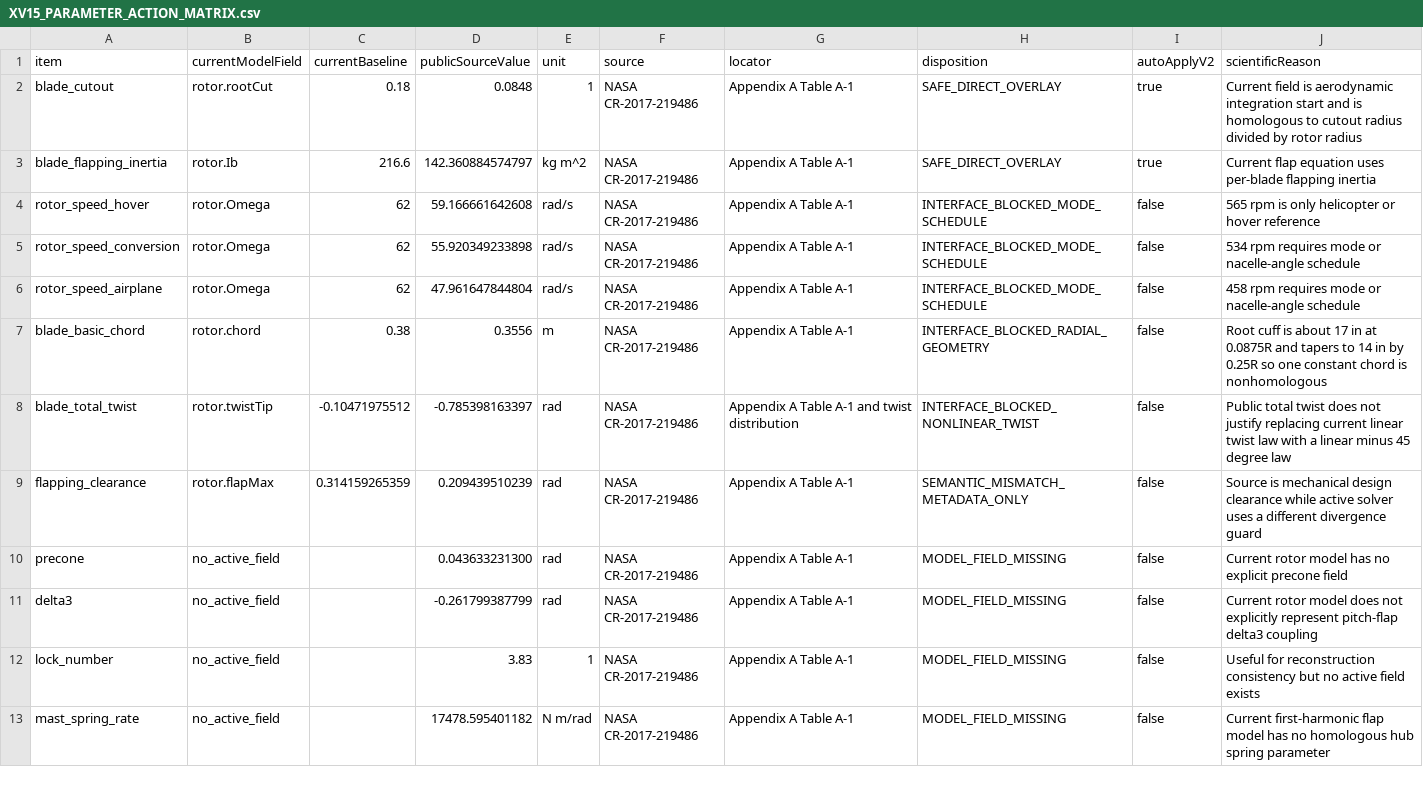
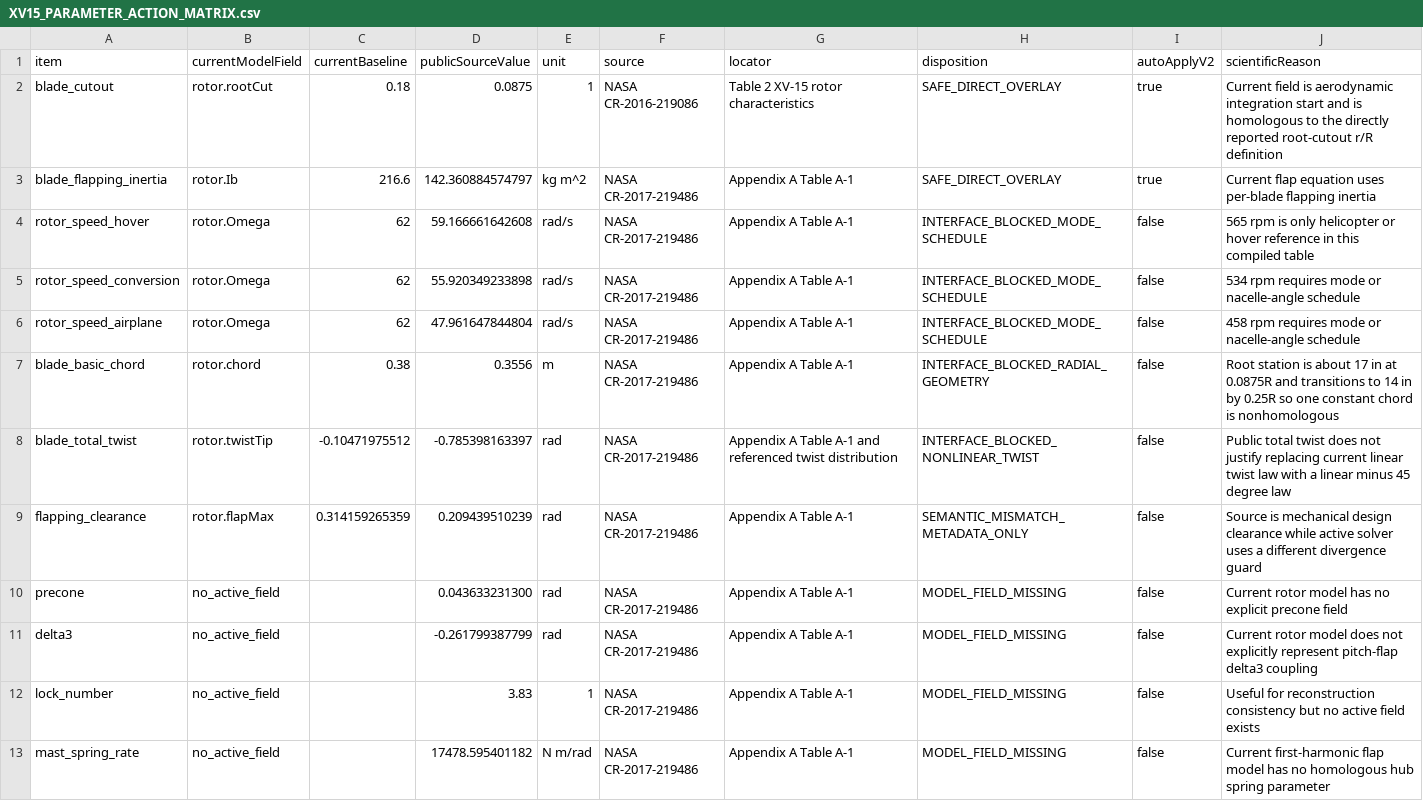
Before and after one commit to x162645/tiltrotor-matlab, a CSV file: results/xv15_public_data_second_pass/XV15_PARAMETER_ACTION_MATRIX.csv, drawn as a sheet; only a part is shown.

Commit message:
fix: correct XV-15 root-cutout action record

```diff
--- a/results/xv15_public_data_second_pass/XV15_PARAMETER_ACTION_MATRIX.csv
+++ b/results/xv15_public_data_second_pass/XV15_PARAMETER_ACTION_MATRIX.csv
@@ -1,9 +1,9 @@
 item,currentModelField,currentBaseline,publicSourceValue,unit,source,locator,disposition,autoApplyV2,scientificReason
-blade_cutout,rotor.rootCut,0.18,0.0848,1,NASA CR-2017-219486,Appendix A Table A-1,SAFE_DIRECT_OVERLAY,true,Current field is aerodynamic integration start and is homologous to cutout radius divided by rotor radius
+blade_cutout,rotor.rootCut,0.18,0.0875,1,NASA CR-2016-219086,Table 2 XV-15 rotor characteristics,SAFE_DIRECT_OVERLAY,true,Current field is aerodynamic integration start and is homologous to the directly reported root-cutout r/R definition
 blade_flapping_inertia,rotor.Ib,216.6,142.360884574797,kg m^2,NASA CR-2017-219486,Appendix A Table A-1,SAFE_DIRECT_OVERLAY,true,Current flap equation uses per-blade flapping inertia
-rotor_speed_hover,rotor.Omega,62,59.166661642608,rad/s,NASA CR-2017-219486,Appendix A Table A-1,INTERFACE_BLOCKED_MODE_SCHEDULE,false,565 rpm is only helicopter or hover reference
+rotor_speed_hover,rotor.Omega,62,59.166661642608,rad/s,NASA CR-2017-219486,Appendix A Table A-1,INTERFACE_BLOCKED_MODE_SCHEDULE,false,565 rpm is only helicopter or hover reference in this compiled table
 rotor_speed_conversion,rotor.Omega,62,55.920349233898,rad/s,NASA CR-2017-219486,Appendix A Table A-1,INTERFACE_BLOCKED_MODE_SCHEDULE,false,534 rpm requires mode or nacelle-angle schedule
 rotor_speed_airplane,rotor.Omega,62,47.961647844804,rad/s,NASA CR-2017-219486,Appendix A Table A-1,INTERFACE_BLOCKED_MODE_SCHEDULE,false,458 rpm requires mode or nacelle-angle schedule
-blade_basic_chord,rotor.chord,0.38,0.3556,m,NASA CR-2017-219486,Appendix A Table A-1,INTERFACE_BLOCKED_RADIAL_GEOMETRY,false,Root cuff is about 17 in at 0.0875R and tapers to 14 in by 0.25R so one constant chord is nonhomologous
-blade_total_twist,rotor.twistTip,-0.10471975512,-0.785398163397,rad,NASA CR-2017-219486,Appendix A Table A-1 and twist distribution,INTERFACE_BLOCKED_NONLINEAR_TWIST,false,Public total twist does not justify replacing current linear twist law with a linear minus 45 degree law
+blade_basic_chord,rotor.chord,0.38,0.3556,m,NASA CR-2017-219486,Appendix A Table A-1,INTERFACE_BLOCKED_RADIAL_GEOMETRY,false,Root station is about 17 in at 0.0875R and transitions to 14 in by 0.25R so one constant chord is nonhomologous
+blade_total_twist,rotor.twistTip,-0.10471975512,-0.785398163397,rad,NASA CR-2017-219486,Appendix A Table A-1 and referenced twist distribution,INTERFACE_BLOCKED_NONLINEAR_TWIST,false,Public total twist does not justify replacing current linear twist law with a linear minus 45 degree law
 flapping_clearance,rotor.flapMax,0.314159265359,0.209439510239,rad,NASA CR-2017-219486,Appendix A Table A-1,SEMANTIC_MISMATCH_METADATA_ONLY,false,Source is mechanical design clearance while active solver uses a different divergence guard
```
